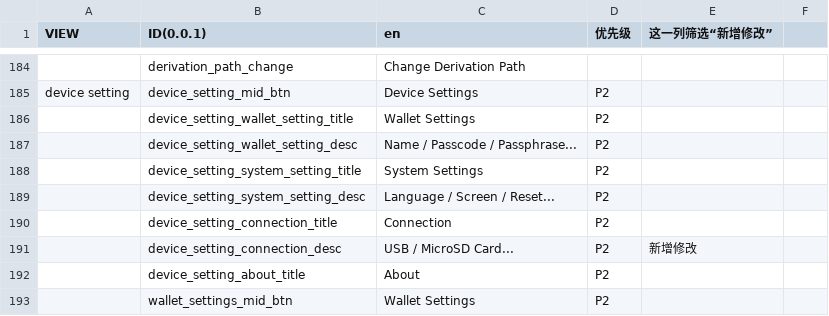
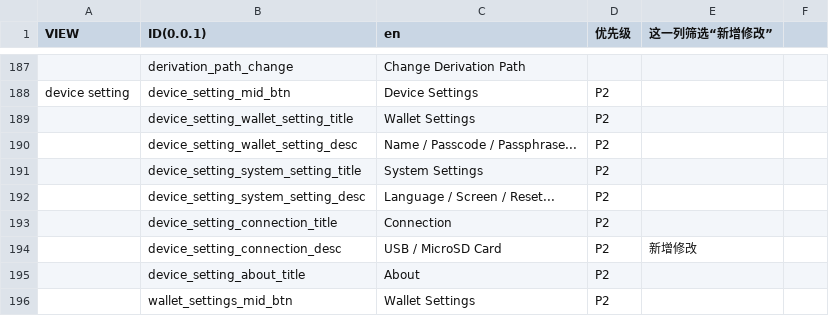
Before and after one commit to KeystoneHQ/keystone3-firmware, a CSV file: src/ui/lv_i18n/data_tools/data.csv, drawn as a sheet; only a part is shown, gaps mark what is left out; the diff covers the shown part only.

```diff
--- a/src/ui/lv_i18n/data_tools/data.csv
+++ b/src/ui/lv_i18n/data_tools/data.csv
@@ -193,3 +203,3 @@ device setting,device_setting_mid_btn,Device Settings,P2,,
 ,device_setting_connection_title,Connection,P2,,
-,device_setting_connection_desc,USB / MicroSD Card...,P2,新增修改,
+,device_setting_connection_desc,USB / MicroSD Card,P2,新增修改,
 ,device_setting_about_title,About,P2,,
```
Also changed, not shown: 4 added rows and 7 edited cells elsewhere in this file, 5 other files.
